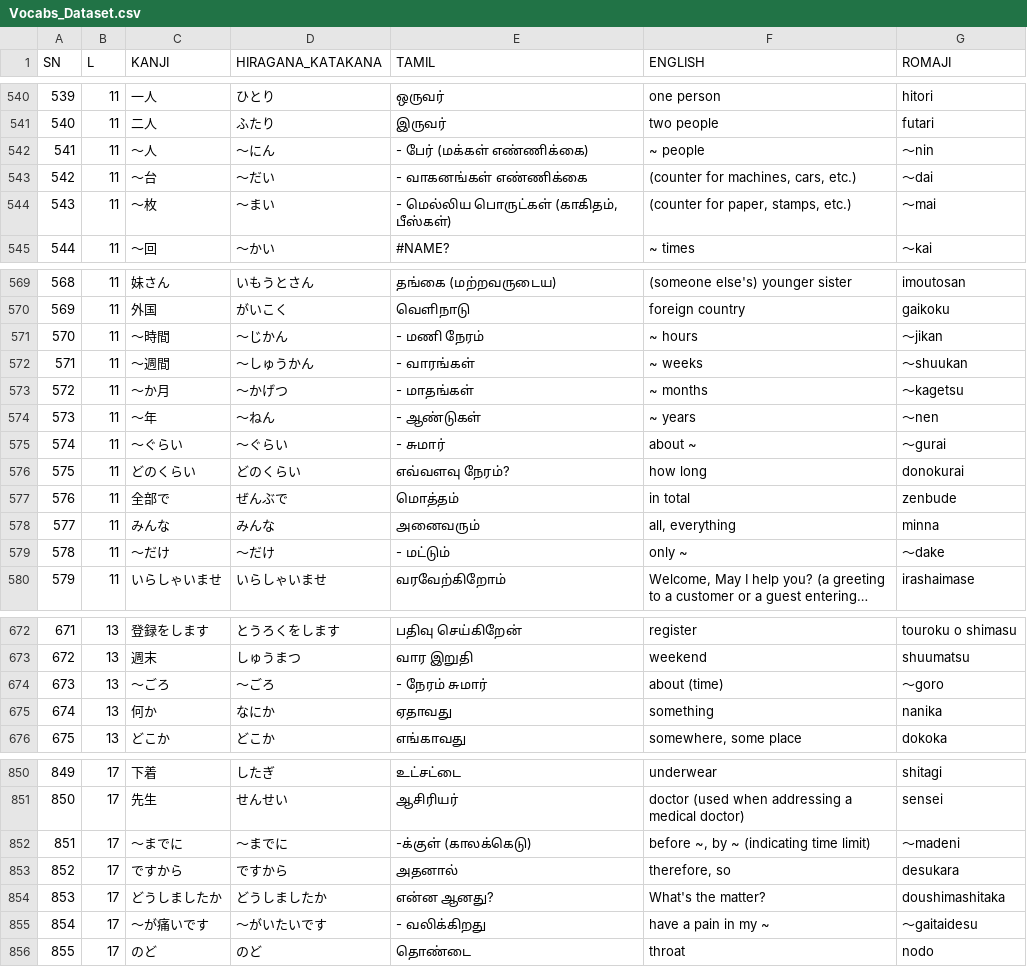
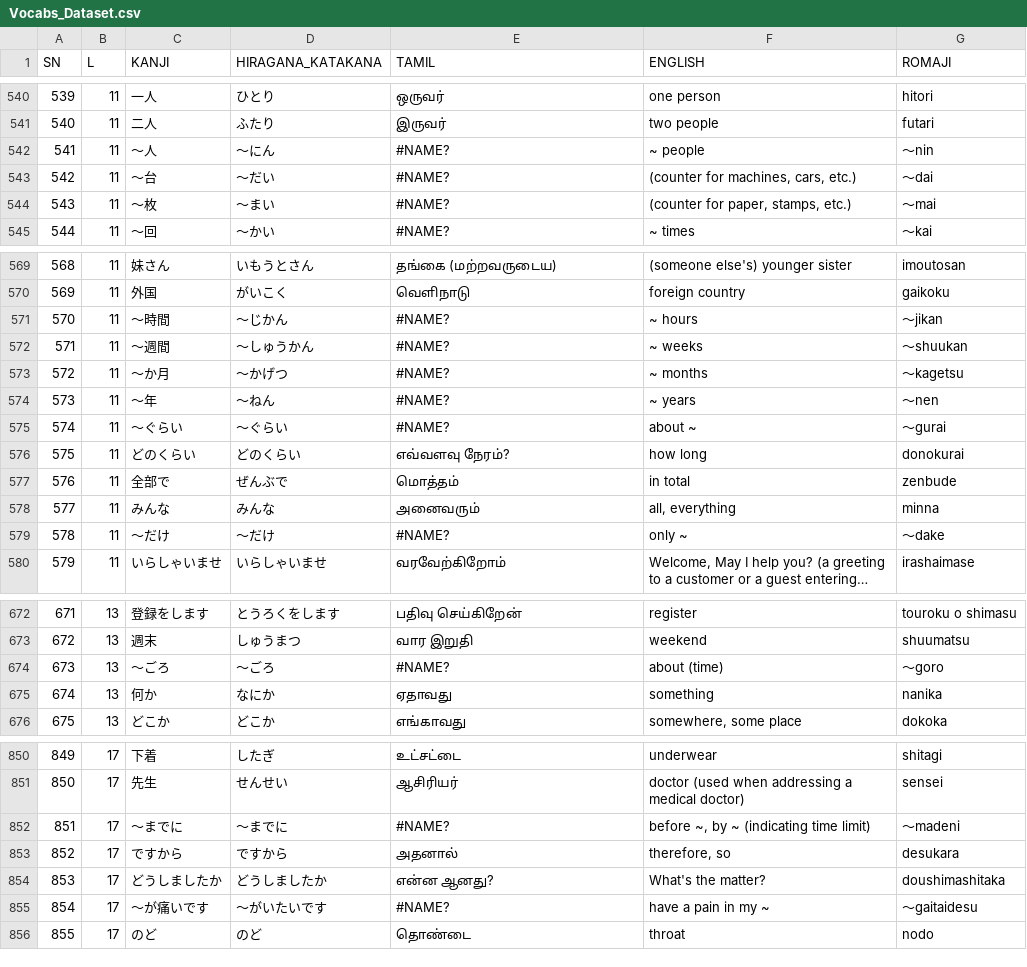
Before and after one commit to naga2hands/Learn_Japanese, a CSV file: Dataset/Vocabs_Dataset.csv, drawn as a sheet; only a part is shown, gaps mark what is left out; long unchanged cells end in …; the diff covers the shown part only; the diff names each change by its address in the sheet, - before the commit and + after, or states it on an @@ line.

Commit message:
Refactor datasets and UI components for improved functionality and layout
- Updated Bunkei_Dataset.csv to correct translations and enhance clarity in Tamil.
- Revised Grammar_Notes.csv to improve phrasing and consistency in examples.
- Fixed missing values in Vocabs_Dataset.csv for counters and time expressions.
- Adjusted script.js to limit lesson navigation to 25 lessons and improve divider logic.
- Enhanced styles.css to modify sidebar width and improve layout responsiveness.

```diff
--- a/Dataset/Vocabs_Dataset.csv
+++ b/Dataset/Vocabs_Dataset.csv
-E542 (TAMIL): - பேர் (மக்கள் எண்ணிக்கை)
+E542 (TAMIL): #NAME?
-E543 (TAMIL): - வாகனங்கள் எண்ணிக்கை
+E543 (TAMIL): #NAME?
-E544 (TAMIL): - மெல்லிய பொருட்கள் (காகிதம், பீஸ்கள்)
+E544 (TAMIL): #NAME?
-E571 (TAMIL): - மணி நேரம்
+E571 (TAMIL): #NAME?
-E572 (TAMIL): - வாரங்கள்
+E572 (TAMIL): #NAME?
-E573 (TAMIL): - மாதங்கள்
+E573 (TAMIL): #NAME?
-E574 (TAMIL): - ஆண்டுகள்
+E574 (TAMIL): #NAME?
-E575 (TAMIL): - சுமார்
+E575 (TAMIL): #NAME?
-E579 (TAMIL): - மட்டும்
+E579 (TAMIL): #NAME?
-E674 (TAMIL): - நேரம் சுமார்
+E674 (TAMIL): #NAME?
-E852 (TAMIL): -க்குள் (காலக்கெடு)
+E852 (TAMIL): #NAME?
-E855 (TAMIL): - வலிக்கிறது
+E855 (TAMIL): #NAME?
```
Also changed, not shown: 4 edited cells elsewhere in this file, Dataset/Grammar_Notes.csv, 3 other files.
